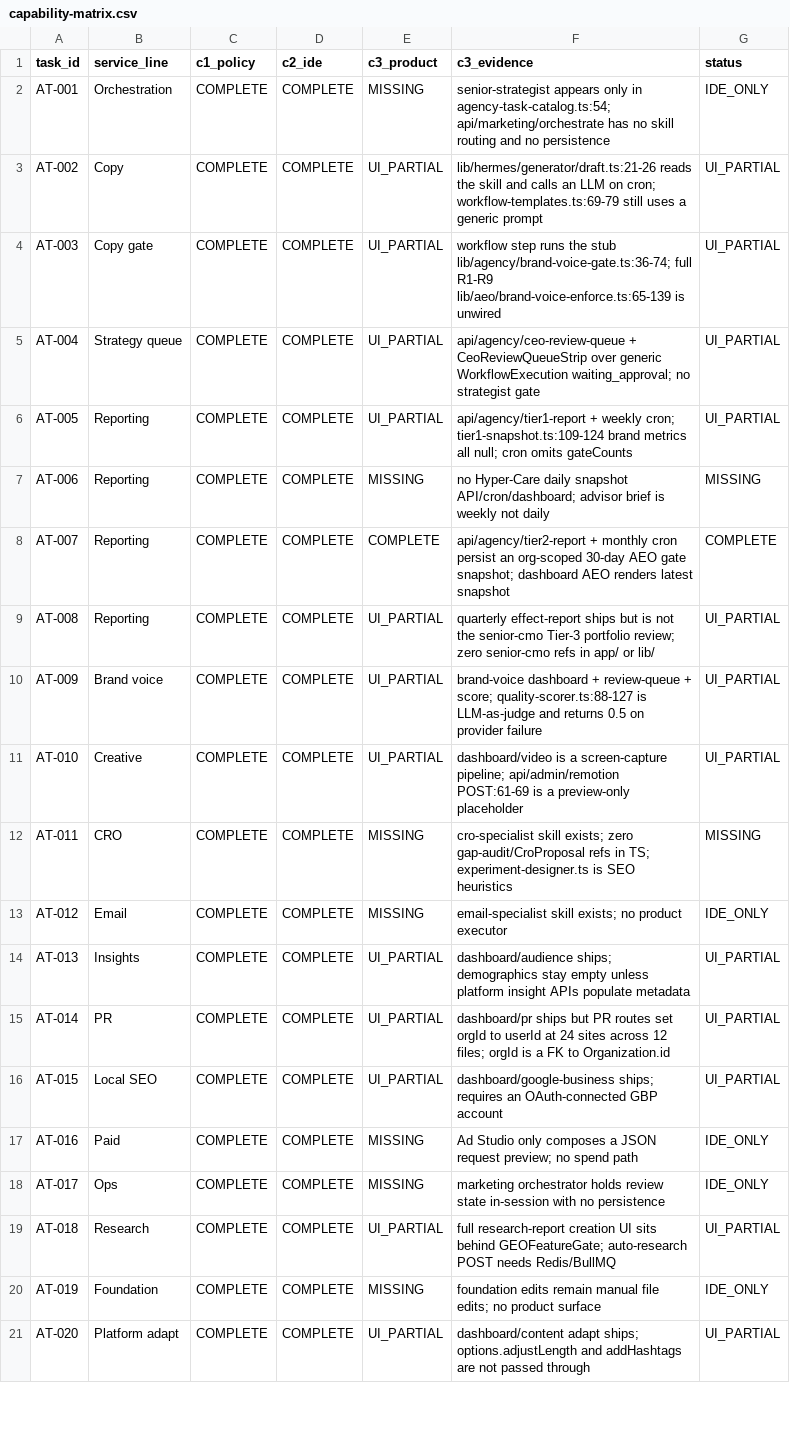
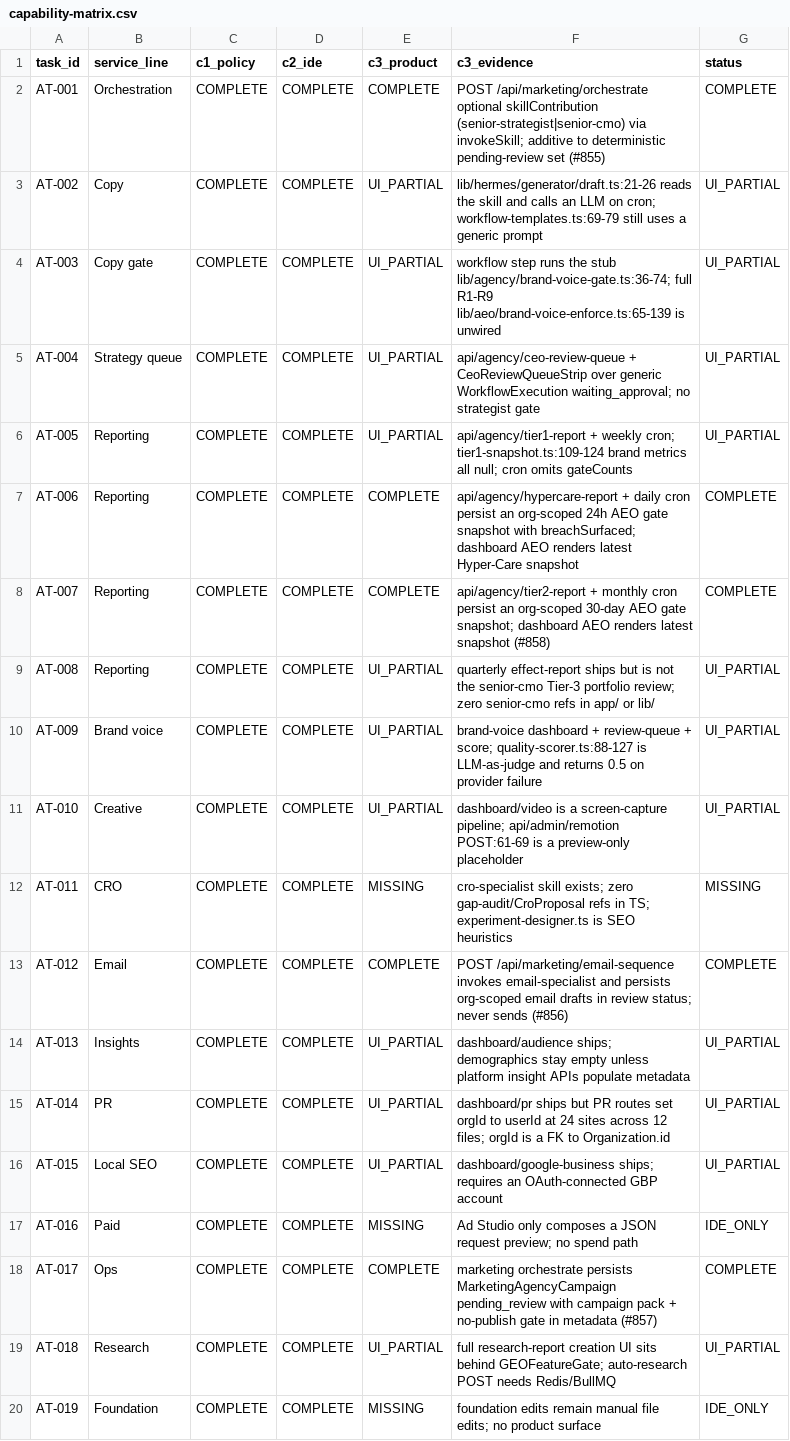
Before and after one commit to CleanExpo/Synthex, a CSV file: docs/pm/capability-matrix.csv, drawn as a sheet; only a part is shown; the shorter side is filled out with more unchanged rows.

```diff
--- a/docs/pm/capability-matrix.csv
+++ b/docs/pm/capability-matrix.csv
@@ -1,3 +1,3 @@
 task_id,service_line,c1_policy,c2_ide,c3_product,c3_evidence,status
-AT-001,Orchestration,COMPLETE,COMPLETE,MISSING,senior-strategist appears only in agency-task-catalog.ts:54; api/marketing/orchestrate has no skill routing and no persistence,IDE_ONLY
+AT-001,Orchestration,COMPLETE,COMPLETE,COMPLETE,POST /api/marketing/orchestrate optional skillContribution (senior-strategist|senior-cmo) via invokeSkill; additive to deterministic pending-review set (#855),COMPLETE
 AT-002,Copy,COMPLETE,COMPLETE,UI_PARTIAL,lib/hermes/generator/draft.ts:21-26 reads the skill and calls an LLM on cron; workflow-templates.ts:69-79 still uses a generic prompt,UI_PARTIAL
@@ -6,4 +6,4 @@ AT-004,Strategy queue,COMPLETE,COMPLETE,UI_PARTIAL,api/agency/ceo-review-queue +
 AT-005,Reporting,COMPLETE,COMPLETE,UI_PARTIAL,api/agency/tier1-report + weekly cron; tier1-snapshot.ts:109-124 brand metrics all null; cron omits gateCounts,UI_PARTIAL
-AT-006,Reporting,COMPLETE,COMPLETE,MISSING,no Hyper-Care daily snapshot API/cron/dashboard; advisor brief is weekly not daily,MISSING
-AT-007,Reporting,COMPLETE,COMPLETE,COMPLETE,api/agency/tier2-report + monthly cron persist an org-scoped 30-day AEO gate snapshot; dashboard AEO renders latest snapshot,COMPLETE
+AT-006,Reporting,COMPLETE,COMPLETE,COMPLETE,api/agency/hypercare-report + daily cron persist an org-scoped 24h AEO gate snapshot with breachSurfaced; dashboard AEO renders latest Hyper-Care snapshot,COMPLETE
+AT-007,Reporting,COMPLETE,COMPLETE,COMPLETE,api/agency/tier2-report + monthly cron persist an org-scoped 30-day AEO gate snapshot; dashboard AEO renders latest snapshot (#858),COMPLETE
 AT-008,Reporting,COMPLETE,COMPLETE,UI_PARTIAL,quarterly effect-report ships but is not the senior-cmo Tier-3 portfolio review; zero senior-cmo refs in app/ or lib/,UI_PARTIAL
@@ -12,3 +12,3 @@ AT-010,Creative,COMPLETE,COMPLETE,UI_PARTIAL,dashboard/video is a screen-capture
 AT-011,CRO,COMPLETE,COMPLETE,MISSING,cro-specialist skill exists; zero gap-audit/CroProposal refs in TS; experiment-designer.ts is SEO heuristics,MISSING
-AT-012,Email,COMPLETE,COMPLETE,MISSING,email-specialist skill exists; no product executor,IDE_ONLY
+AT-012,Email,COMPLETE,COMPLETE,COMPLETE,POST /api/marketing/email-sequence invokes email-specialist and persists org-scoped email drafts in review status; never sends (#856),COMPLETE
 AT-013,Insights,COMPLETE,COMPLETE,UI_PARTIAL,dashboard/audience ships; demographics stay empty unless platform insight APIs populate metadata,UI_PARTIAL
@@ -17,3 +17,3 @@ AT-015,Local SEO,COMPLETE,COMPLETE,UI_PARTIAL,dashboard/google-business ships; r
 AT-016,Paid,COMPLETE,COMPLETE,MISSING,Ad Studio only composes a JSON request preview; no spend path,IDE_ONLY
-AT-017,Ops,COMPLETE,COMPLETE,MISSING,marketing orchestrator holds review state in-session with no persistence,IDE_ONLY
+AT-017,Ops,COMPLETE,COMPLETE,COMPLETE,marketing orchestrate persists MarketingAgencyCampaign pending_review with campaign pack + no-publish gate in metadata (#857),COMPLETE
 AT-018,Research,COMPLETE,COMPLETE,UI_PARTIAL,full research-report creation UI sits behind GEOFeatureGate; auto-research POST needs Redis/BullMQ,UI_PARTIAL
```
Also changed, not shown: 9 other files.
